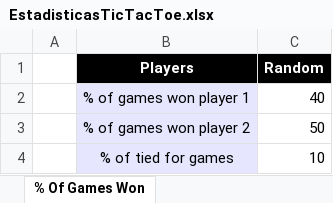
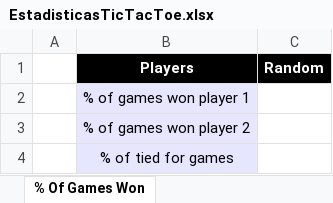
Before and after one commit to TesisLuciaFrancoRenzo/TicTacToe, an Excel workbook: TicTacToe/src/ar/edu/unrc/gametictactoe/resources/EstadisticasTicTacToe.xlsx, sheet % Of Games Won, drawn as a sheet; values as stored, in another font and other column widths than the file's, no borders; charts and pictures not drawn; the diff names each change by its address in the sheet, - before the commit and + after, or states it on an @@ line.

Commit message:
Terminamos de crear las estadisticas para el tic tac toe

```diff
--- a/TicTacToe/src/ar/edu/unrc/gametictactoe/resources/EstadisticasTicTacToe.xlsx (sheet % Of Games Won)
+++ b/TicTacToe/src/ar/edu/unrc/gametictactoe/resources/EstadisticasTicTacToe.xlsx (sheet % Of Games Won)
-C2 (Random): 40
+C2 (Random): (empty)
-C3 (Random): 50
+C3 (Random): (empty)
-C4 (Random): 10
+C4 (Random): (empty)
```
Also changed, not shown: charts or pictures, 6 other files.
